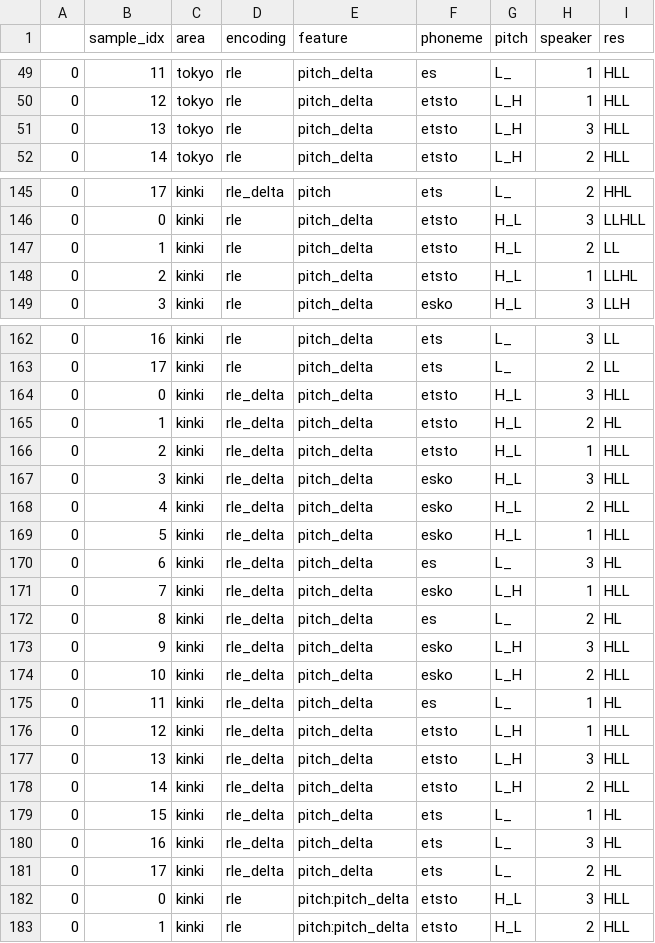
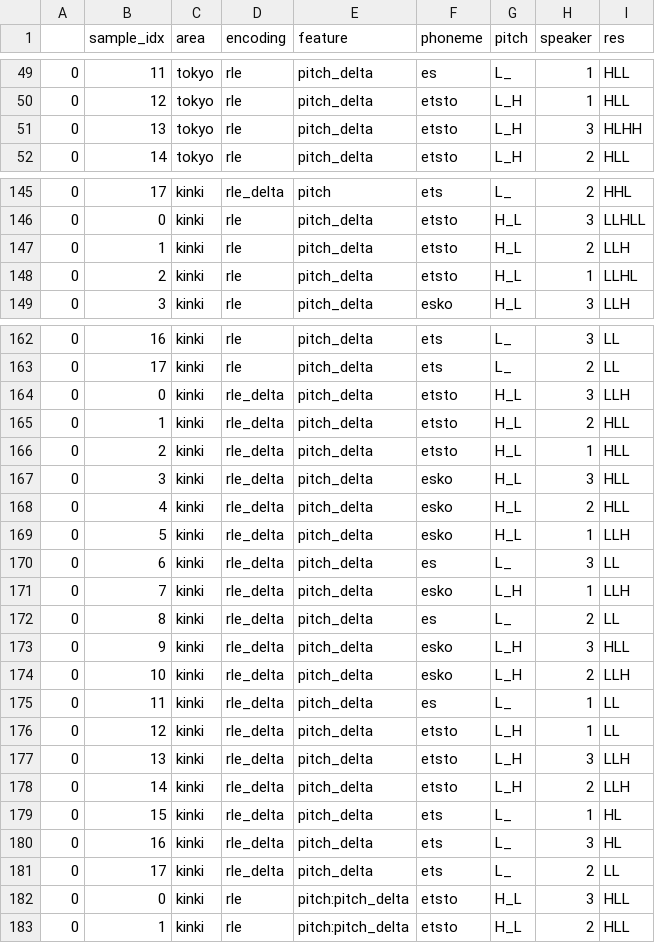
Before and after one commit to kishiyamat/illusory-vowel-keihan, a CSV file: model/artifacts/results.csv, drawn as a sheet; only a part is shown, gaps mark what is left out; the diff covers the shown part only.

```diff
--- a/model/artifacts/results.csv
+++ b/model/artifacts/results.csv
@@ -50,3 +50,3 @@
 0,12,tokyo,rle,pitch_delta,etsto,L_H,1,HLL
-0,13,tokyo,rle,pitch_delta,etsto,L_H,3,HLL
+0,13,tokyo,rle,pitch_delta,etsto,L_H,3,HLHH
 0,14,tokyo,rle,pitch_delta,etsto,L_H,2,HLL
@@ -146,3 +146,3 @@
 0,0,kinki,rle,pitch_delta,etsto,H_L,3,LLHLL
-0,1,kinki,rle,pitch_delta,etsto,H_L,2,LL
+0,1,kinki,rle,pitch_delta,etsto,H_L,2,LLH
 0,2,kinki,rle,pitch_delta,etsto,H_L,1,LLHL
@@ -163,4 +163,4 @@
 0,17,kinki,rle,pitch_delta,ets,L_,2,LL
-0,0,kinki,rle_delta,pitch_delta,etsto,H_L,3,HLL
-0,1,kinki,rle_delta,pitch_delta,etsto,H_L,2,HL
+0,0,kinki,rle_delta,pitch_delta,etsto,H_L,3,LLH
+0,1,kinki,rle_delta,pitch_delta,etsto,H_L,2,HLL
 0,2,kinki,rle_delta,pitch_delta,etsto,H_L,1,HLL
@@ -168,15 +168,15 @@
 0,4,kinki,rle_delta,pitch_delta,esko,H_L,2,HLL
-0,5,kinki,rle_delta,pitch_delta,esko,H_L,1,HLL
-0,6,kinki,rle_delta,pitch_delta,es,L_,3,HL
-0,7,kinki,rle_delta,pitch_delta,esko,L_H,1,HLL
-0,8,kinki,rle_delta,pitch_delta,es,L_,2,HL
+0,5,kinki,rle_delta,pitch_delta,esko,H_L,1,LLH
+0,6,kinki,rle_delta,pitch_delta,es,L_,3,LL
+0,7,kinki,rle_delta,pitch_delta,esko,L_H,1,LLH
+0,8,kinki,rle_delta,pitch_delta,es,L_,2,LL
 0,9,kinki,rle_delta,pitch_delta,esko,L_H,3,HLL
-0,10,kinki,rle_delta,pitch_delta,esko,L_H,2,HLL
-0,11,kinki,rle_delta,pitch_delta,es,L_,1,HL
-0,12,kinki,rle_delta,pitch_delta,etsto,L_H,1,HLL
-0,13,kinki,rle_delta,pitch_delta,etsto,L_H,3,HLL
-0,14,kinki,rle_delta,pitch_delta,etsto,L_H,2,HLL
+0,10,kinki,rle_delta,pitch_delta,esko,L_H,2,LLH
+0,11,kinki,rle_delta,pitch_delta,es,L_,1,LL
+0,12,kinki,rle_delta,pitch_delta,etsto,L_H,1,LL
+0,13,kinki,rle_delta,pitch_delta,etsto,L_H,3,LLH
+0,14,kinki,rle_delta,pitch_delta,etsto,L_H,2,LLH
 0,15,kinki,rle_delta,pitch_delta,ets,L_,1,HL
 0,16,kinki,rle_delta,pitch_delta,ets,L_,3,HL
-0,17,kinki,rle_delta,pitch_delta,ets,L_,2,HL
+0,17,kinki,rle_delta,pitch_delta,ets,L_,2,LL
 0,0,kinki,rle,pitch:pitch_delta,etsto,H_L,3,HLL
```
Also changed, not shown: 28 edited cells elsewhere in this file, 4 other files.
